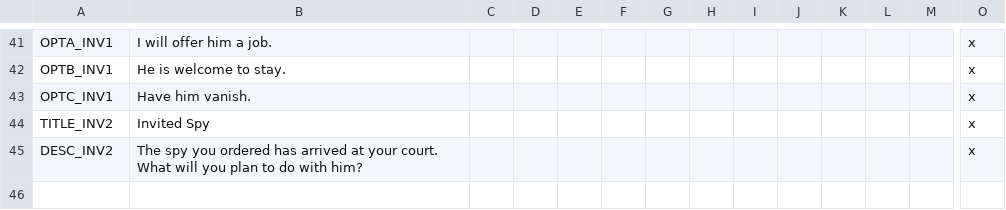
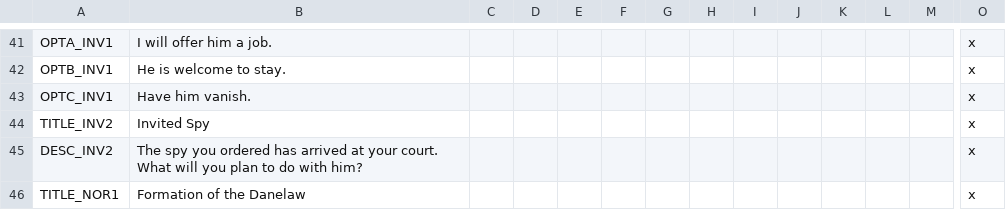
Before and after one commit to Stripedscumbag/striped_mp, a CSV file: localisation/00_mp_events.csv, drawn as a sheet; only a part is shown, gaps mark what is left out; rows hold the shown columns only; the diff covers the shown part only; the diff names each change by its address in the sheet, - before the commit and + after, or states it on an @@ line.

Commit message:
Danelaw n shizz

```diff
--- a/localisation/00_mp_events.csv
+++ b/localisation/00_mp_events.csv
+row 46: TITLE_NOR1 | Formation of the Danelaw |  |  |  |  |  |  |  |  |  |  |  | x
```
Also changed, not shown: 3 added rows and 1 edited cell elsewhere in this file, localisation/00_formables.csv, localisation/00_mp_decisions.csv, 19 other files.
